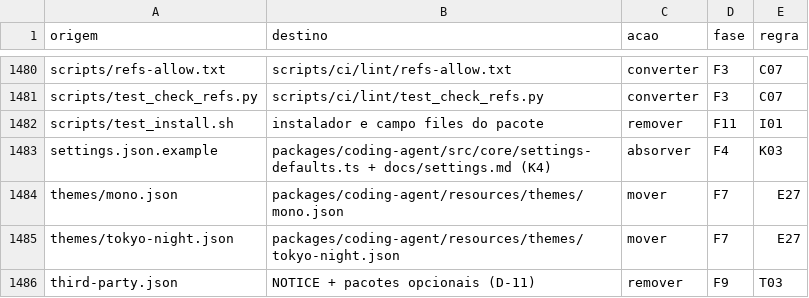
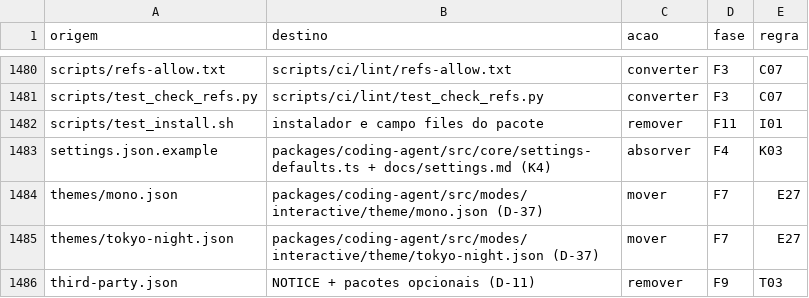
Before and after one commit to marcioazam/nycode-cli, a TSV file: docs/migration/ny-pi-core/anexos/E-mapa-arquivo-a-arquivo.tsv, drawn as a sheet; only a part is shown, gaps mark what is left out.

Commit message:
docs(migration): built-in themes beside dark/light, K4 covers the default theme (D-37)

```diff
--- a/docs/migration/ny-pi-core/anexos/E-mapa-arquivo-a-arquivo.tsv
+++ b/docs/migration/ny-pi-core/anexos/E-mapa-arquivo-a-arquivo.tsv
@@ -1483,4 +1483,4 @@ scripts/test_install.sh	instalador e campo files do pacote	remover	F11	I01
 settings.json.example	packages/coding-agent/src/core/settings-defaults.ts + docs/settings.md (K4)	absorver	F4	K03
-themes/mono.json	packages/coding-agent/resources/themes/mono.json	mover	F7	E27
-themes/tokyo-night.json	packages/coding-agent/resources/themes/tokyo-night.json	mover	F7	E27
+themes/mono.json	packages/coding-agent/src/modes/interactive/theme/mono.json (D-37)	mover	F7	E27
+themes/tokyo-night.json	packages/coding-agent/src/modes/interactive/theme/tokyo-night.json (D-37)	mover	F7	E27
 third-party.json	NOTICE + pacotes opcionais (D-11)	remover	F9	T03
```
Also changed, not shown: 4 other files.
